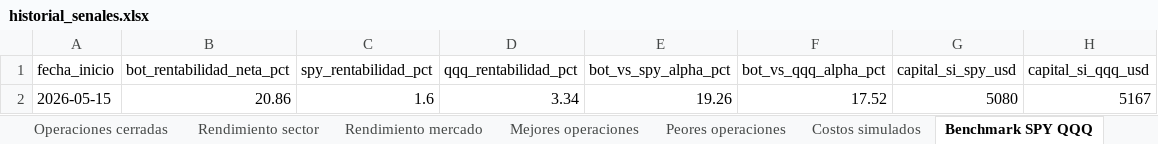
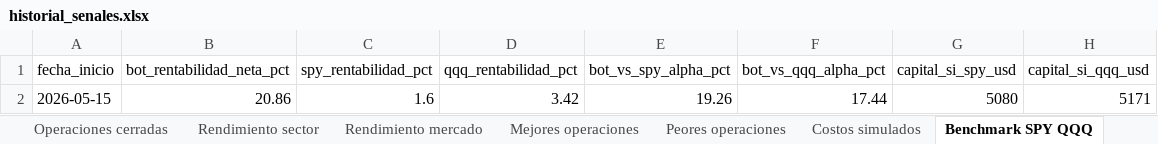
Before and after one commit to davascoj/BOT-ARQv2, an Excel workbook: historial_senales.xlsx, sheet Benchmark SPY QQQ, drawn as a sheet; values as stored, in another font and other column widths than the file's, no borders; the diff names each change by its address in the sheet, - before the commit and + after, or states it on an @@ line.

```diff
--- a/historial_senales.xlsx (sheet Benchmark SPY QQQ)
+++ b/historial_senales.xlsx (sheet Benchmark SPY QQQ)
-D2 (qqq_rentabilidad_pct): 3.34
+D2 (qqq_rentabilidad_pct): 3.42
-F2 (bot_vs_qqq_alpha_pct): 17.52
+F2 (bot_vs_qqq_alpha_pct): 17.44
-H2 (capital_si_qqq_usd): 5167
+H2 (capital_si_qqq_usd): 5171
```
Also changed, not shown: sheet Operaciones abiertas, sheet Historial completo, sheet Resumen diario, sheet Costos simulados, analisis_acciones.xlsx, 2 other files.
